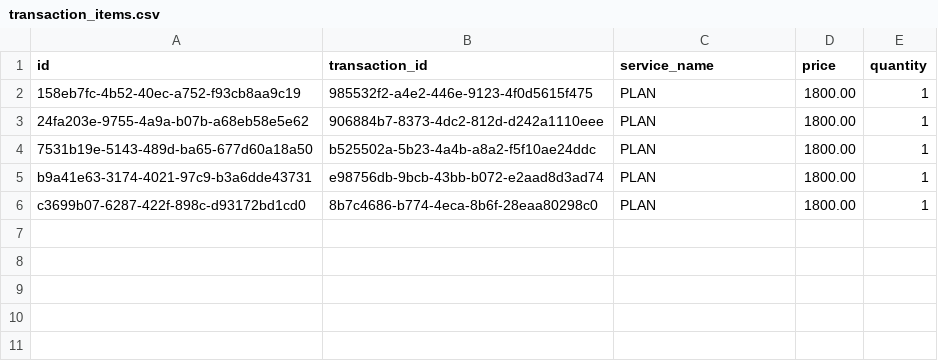
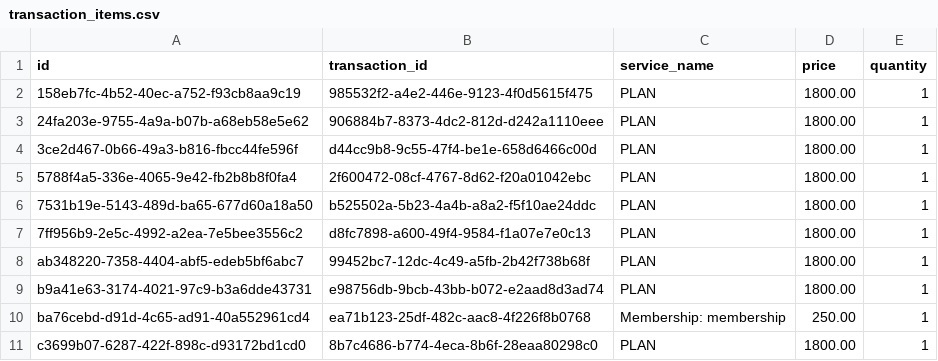
Before and after one commit to hemanthkumardm/glamz-flow-panel, a CSV file: backups/transaction_items.csv, drawn as a sheet.

```diff
--- a/backups/transaction_items.csv
+++ b/backups/transaction_items.csv
@@ -3,4 +3,9 @@ id,transaction_id,service_name,price,quantity
 24fa203e-9755-4a9a-b07b-a68eb58e5e62,906884b7-8373-4dc2-812d-d242a1110eee,PLAN,1800.00,1
+3ce2d467-0b66-49a3-b816-fbcc44fe596f,d44cc9b8-9c55-47f4-be1e-658d6466c00d,PLAN,1800.00,1
+5788f4a5-336e-4065-9e42-fb2b8b8f0fa4,2f600472-08cf-4767-8d62-f20a01042ebc,PLAN,1800.00,1
 7531b19e-5143-489d-ba65-677d60a18a50,b525502a-5b23-4a4b-a8a2-f5f10ae24ddc,PLAN,1800.00,1
+7ff956b9-2e5c-4992-a2ea-7e5bee3556c2,d8fc7898-a600-49f4-9584-f1a07e7e0c13,PLAN,1800.00,1
+ab348220-7358-4404-abf5-edeb5bf6abc7,99452bc7-12dc-4c49-a5fb-2b42f738b68f,PLAN,1800.00,1
 b9a41e63-3174-4021-97c9-b3a6dde43731,e98756db-9bcb-43bb-b072-e2aad8d3ad74,PLAN,1800.00,1
+ba76cebd-d91d-4c65-ad91-40a552961cd4,ea71b123-25df-482c-aac8-4f226f8b0768,Membership: membership,250.00,1
 c3699b07-6287-422f-898c-d93172bd1cd0,8b7c4686-b774-4eca-8b6f-28eaa80298c0,PLAN,1800.00,1
```
Also changed, not shown: backups/customers.csv, backups/transactions.csv, 17 other files.
